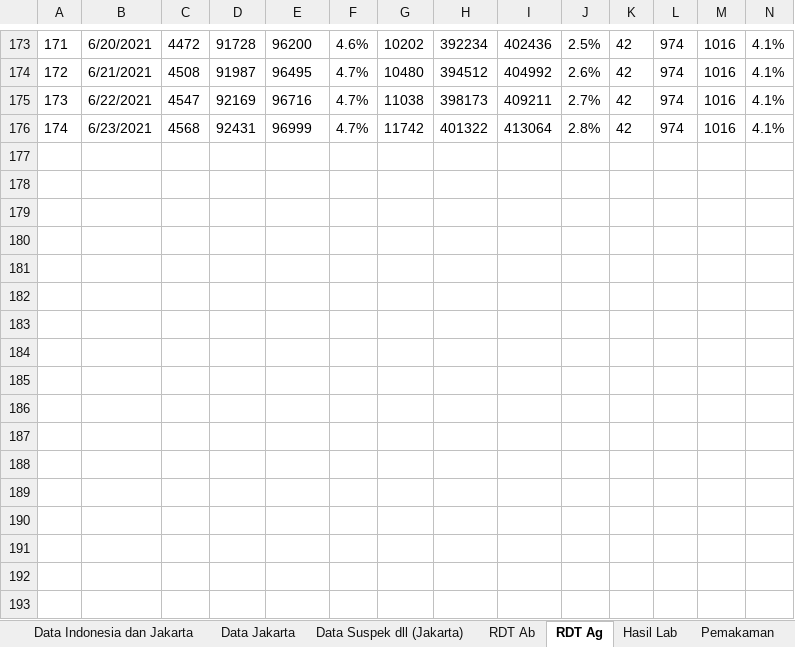
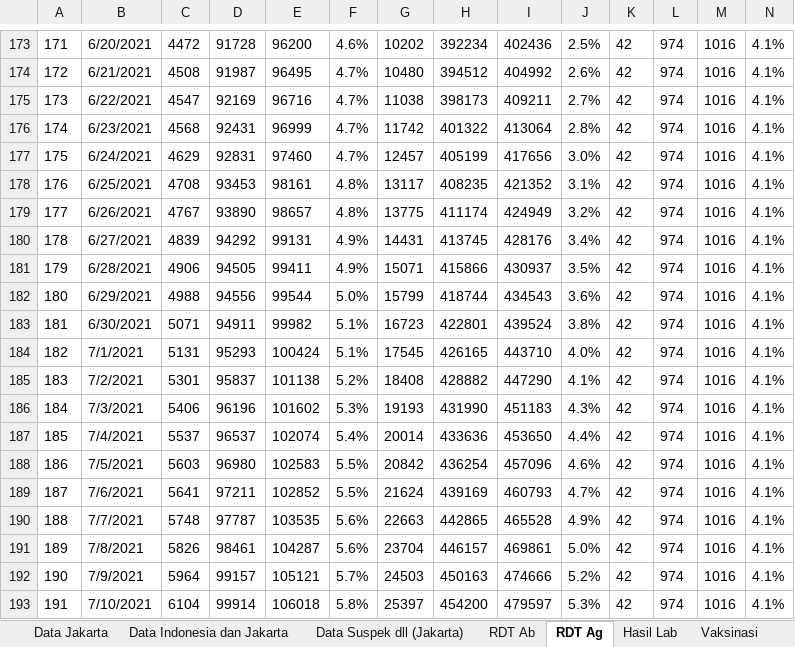
Before and after one commit to umiari/umiari, an Excel workbook: Daily Update Data Agregat Covid-19 Jakarta.xlsx, sheet RDT Ag, drawn as a sheet; only a part is shown, gaps mark what is left out; values as stored, in another font and other column widths than the file's, no borders; charts and pictures not drawn; rows hold the shown columns only; the diff names each change by its address in the sheet, - before the commit and + after, or states it on an @@ line.

```diff
--- a/Daily Update Data Agregat Covid-19 Jakarta.xlsx (sheet RDT Ag)
+++ b/Daily Update Data Agregat Covid-19 Jakarta.xlsx (sheet RDT Ag)
@@ sheet tab order changed: Data Jakarta | Data Indonesia dan Jakarta | Data Suspek dll (Jakarta) | RDT Ab | RDT Ag | Hasil Lab | Vaksinasi @@
+row 177: 175 | 6/24/2021 | 4629 | 92831 | 97460 | 4.7% | 12457 | 405199 | 417656 | 3.0% | 42 | 974 | 1016 | 4.1%
+row 178: 176 | 6/25/2021 | 4708 | 93453 | 98161 | 4.8% | 13117 | 408235 | 421352 | 3.1% | 42 | 974 | 1016 | 4.1%
+row 179: 177 | 6/26/2021 | 4767 | 93890 | 98657 | 4.8% | 13775 | 411174 | 424949 | 3.2% | 42 | 974 | 1016 | 4.1%
+row 180: 178 | 6/27/2021 | 4839 | 94292 | 99131 | 4.9% | 14431 | 413745 | 428176 | 3.4% | 42 | 974 | 1016 | 4.1%
+row 181: 179 | 6/28/2021 | 4906 | 94505 | 99411 | 4.9% | 15071 | 415866 | 430937 | 3.5% | 42 | 974 | 1016 | 4.1%
+row 182: 180 | 6/29/2021 | 4988 | 94556 | 99544 | 5.0% | 15799 | 418744 | 434543 | 3.6% | 42 | 974 | 1016 | 4.1%
+row 183: 181 | 6/30/2021 | 5071 | 94911 | 99982 | 5.1% | 16723 | 422801 | 439524 | 3.8% | 42 | 974 | 1016 | 4.1%
+row 184: 182 | 7/1/2021 | 5131 | 95293 | 100424 | 5.1% | 17545 | 426165 | 443710 | 4.0% | 42 | 974 | 1016 | 4.1%
+row 185: 183 | 7/2/2021 | 5301 | 95837 | 101138 | 5.2% | 18408 | 428882 | 447290 | 4.1% | 42 | 974 | 1016 | 4.1%
+row 186: 184 | 7/3/2021 | 5406 | 96196 | 101602 | 5.3% | 19193 | 431990 | 451183 | 4.3% | 42 | 974 | 1016 | 4.1%
+row 187: 185 | 7/4/2021 | 5537 | 96537 | 102074 | 5.4% | 20014 | 433636 | 453650 | 4.4% | 42 | 974 | 1016 | 4.1%
+row 188: 186 | 7/5/2021 | 5603 | 96980 | 102583 | 5.5% | 20842 | 436254 | 457096 | 4.6% | 42 | 974 | 1016 | 4.1%
+row 189: 187 | 7/6/2021 | 5641 | 97211 | 102852 | 5.5% | 21624 | 439169 | 460793 | 4.7% | 42 | 974 | 1016 | 4.1%
+row 190: 188 | 7/7/2021 | 5748 | 97787 | 103535 | 5.6% | 22663 | 442865 | 465528 | 4.9% | 42 | 974 | 1016 | 4.1%
+row 191: 189 | 7/8/2021 | 5826 | 98461 | 104287 | 5.6% | 23704 | 446157 | 469861 | 5.0% | 42 | 974 | 1016 | 4.1%
+row 192: 190 | 7/9/2021 | 5964 | 99157 | 105121 | 5.7% | 24503 | 450163 | 474666 | 5.2% | 42 | 974 | 1016 | 4.1%
+row 193: 191 | 7/10/2021 | 6104 | 99914 | 106018 | 5.8% | 25397 | 454200 | 479597 | 5.3% | 42 | 974 | 1016 | 4.1%
```
Also changed, not shown: sheet Vaksinasi, sheet Pemakaman, sheet Data Suspek dll (Jakarta), sheet Data Indonesia dan Jakarta, sheet Vaksinasi Wilayah, sheet Data Jakarta, 3 more sheets, formulas that keep their value.
